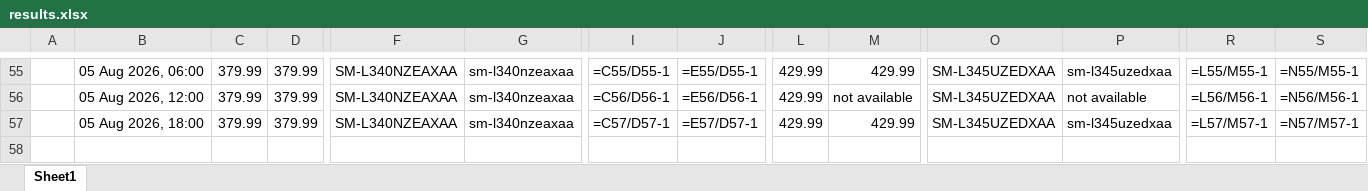
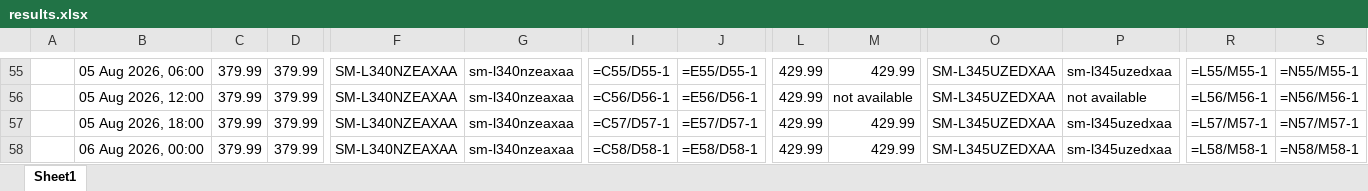
Before and after one commit to rathi-eucloid/launch-watches, an Excel workbook: outputs/results.xlsx, sheet Sheet1, drawn as a sheet; only a part is shown, gaps mark what is left out; values as stored, in another font and other column widths than the file's, no borders; formulas without a stored value are shown as written; rows hold the shown columns only; the diff names each change by its address in the sheet, - before the commit and + after, or states it on an @@ line.

```diff
--- a/outputs/results.xlsx (sheet Sheet1)
+++ b/outputs/results.xlsx (sheet Sheet1)
+row 58:  | 06 Aug 2026, 00:00 | 379.99 | 379.99 | SM-L340NZEAXAA | sm-l340nzeaxaa | =C58/D58-1 | =E58/D58-1 | 429.99 | 429.99 | SM-L345UZEDXAA | sm-l345uzedxaa | =L58/M58-1 | =N58/M58-1
```
Also changed, not shown: 21 other files.
